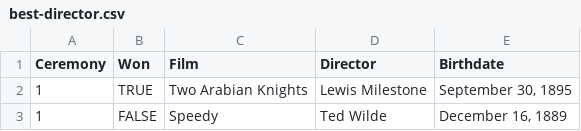
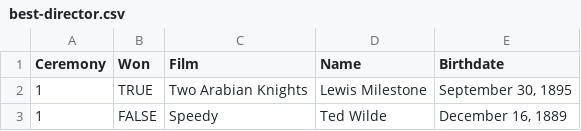
Before and after one commit to dcetin/academy-awards, a CSV file: best-director.csv, drawn as a sheet; only a part is shown.

Commit message:
Change 'Director' column to 'Name'

```diff
--- a/best-director.csv
+++ b/best-director.csv
@@ -1,2 +1,2 @@
-Ceremony,Won,Film,Director,Birthdate
+Ceremony,Won,Film,Name,Birthdate
 1,TRUE,Two Arabian Knights,Lewis Milestone,"September 30, 1895"
```
